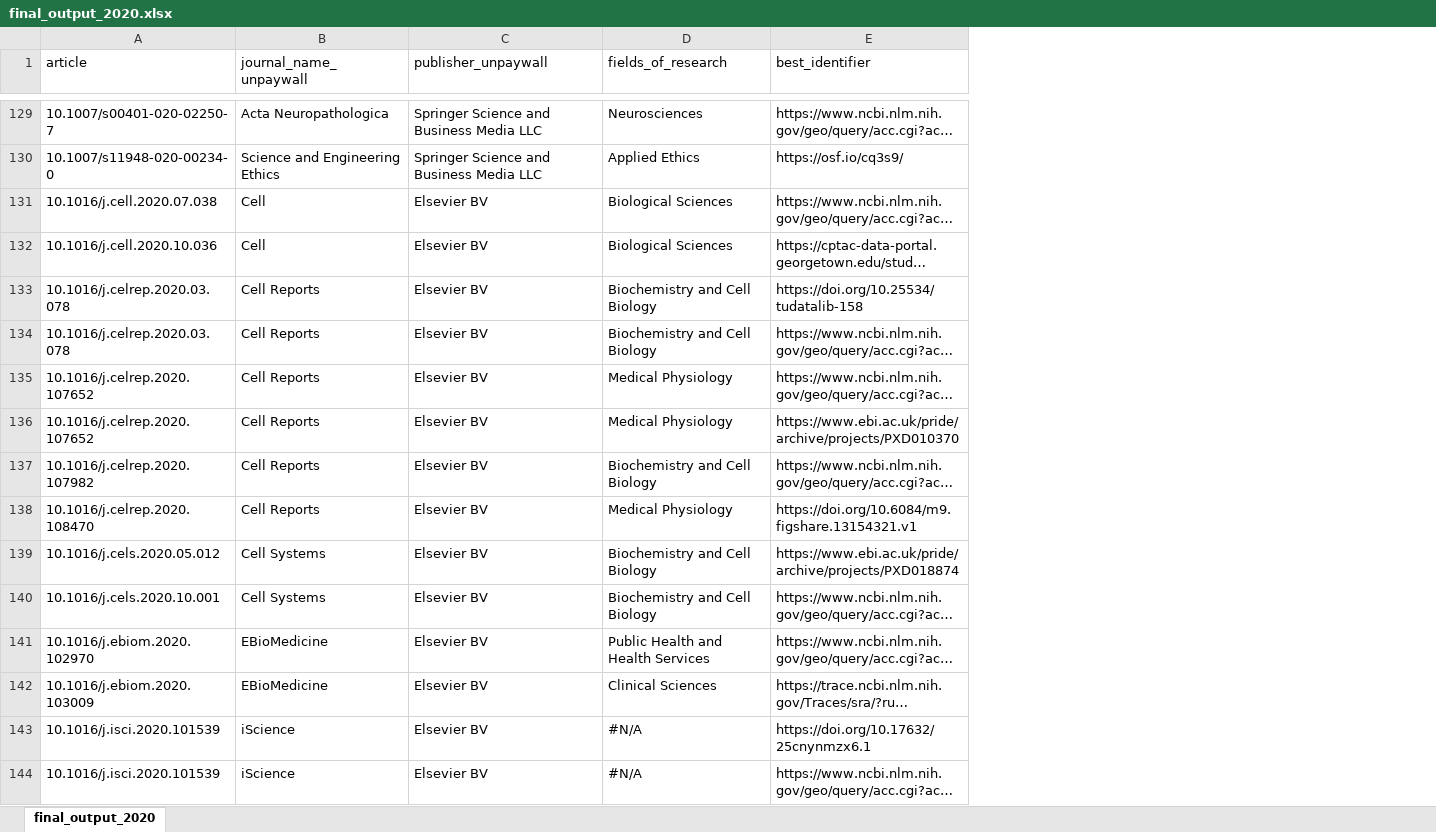
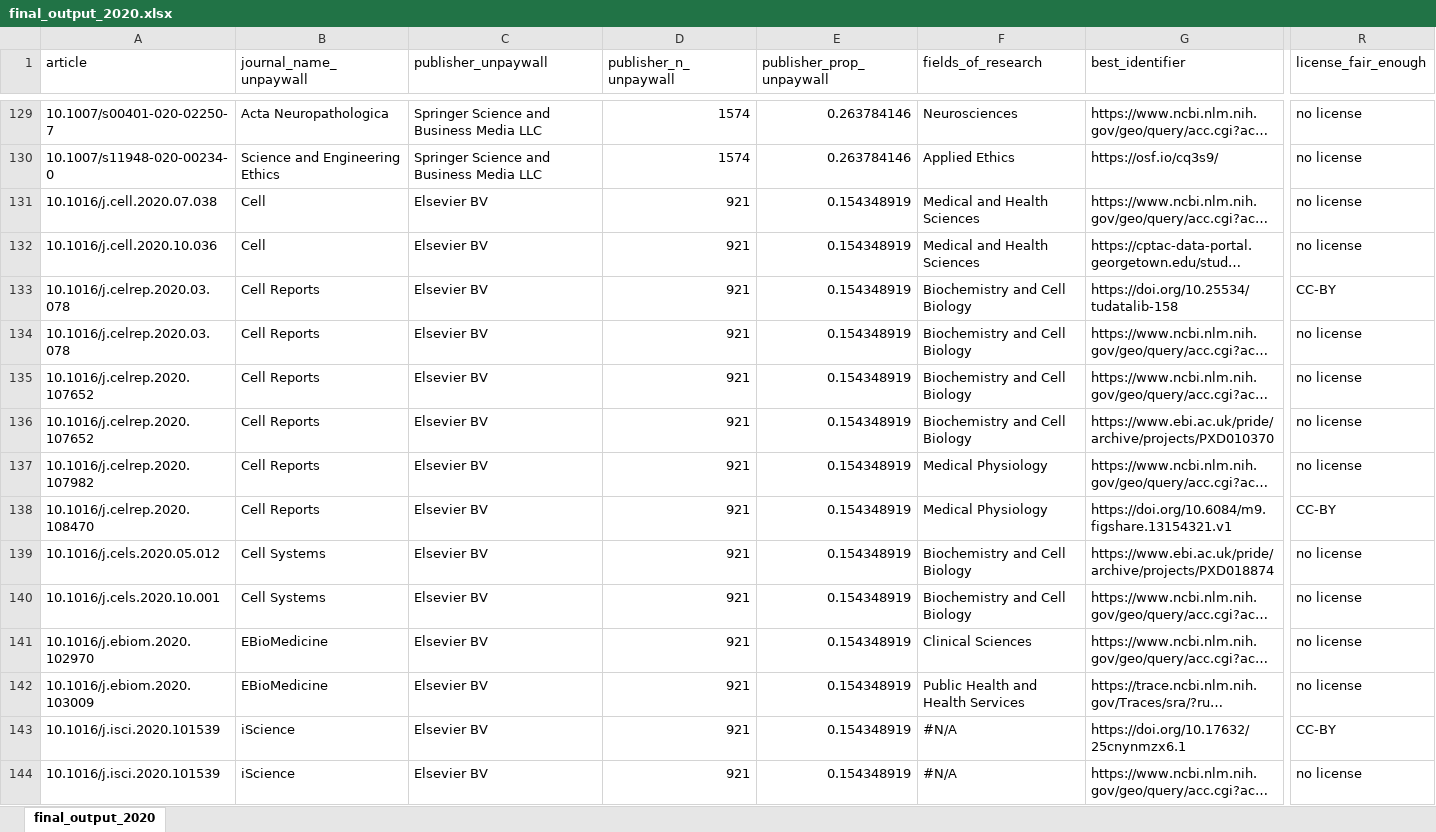
Before and after one commit to quest-bih/fair-assessment, an Excel workbook: output/final_output_2020.xlsx, sheet final_output_2020, drawn as a sheet; only a part is shown, gaps mark what is left out; long unchanged cells end in …; values as stored, in another font and other column widths than the file's, no cell formats; addresses are those after the commit; the diff covers the shown part only; the diff names each change by its address in the sheet, - before the commit and + after, or states it on an @@ line.

Commit message:
added unpaywall data

```diff
--- a/output/final_output_2020.xlsx (sheet final_output_2020)
+++ b/output/final_output_2020.xlsx (sheet final_output_2020)
+column D (publisher_n_unpaywall), rows 129-144: 1574 | 1574 | 921 | 921 | 921 | 921 | 921 | 921 | 921 | 921 | 921 | 921 | 921 | 921 | 921 | 921
+column E (publisher_prop_unpaywall), rows 129-144: 0.263784146 | 0.263784146 | 0.154348919 | 0.154348919 | 0.154348919 | 0.154348919 | 0.154348919 | 0.154348919 | 0.154348919 | 0.154348919 | 0.154348919 | 0.154348919 | 0.154348919 | 0.154348919 | 0.154348919 | 0.154348919
+column R (license_fair_enough), rows 129-144: no license | no license | no license | no license | CC-BY | no license | no license | no license | no license | CC-BY | no license | no license | no license | no license | CC-BY | no license
-F131:F132 (fields_of_research): Biological Sciences
+F131:F132 (fields_of_research): Medical and Health Sciences
-F135:F136 (fields_of_research): Medical Physiology
+F135:F136 (fields_of_research): Biochemistry and Cell Biology
-F137 (fields_of_research): Biochemistry and Cell Biology
+F137 (fields_of_research): Medical Physiology
-F141 (fields_of_research): Public Health and Health Services
+F141 (fields_of_research): Clinical Sciences
-F142 (fields_of_research): Clinical Sciences
+F142 (fields_of_research): Public Health and Health Services
```
Also changed, not shown: 73 edited cells elsewhere in this sheet, cell formats, 7 other files.
